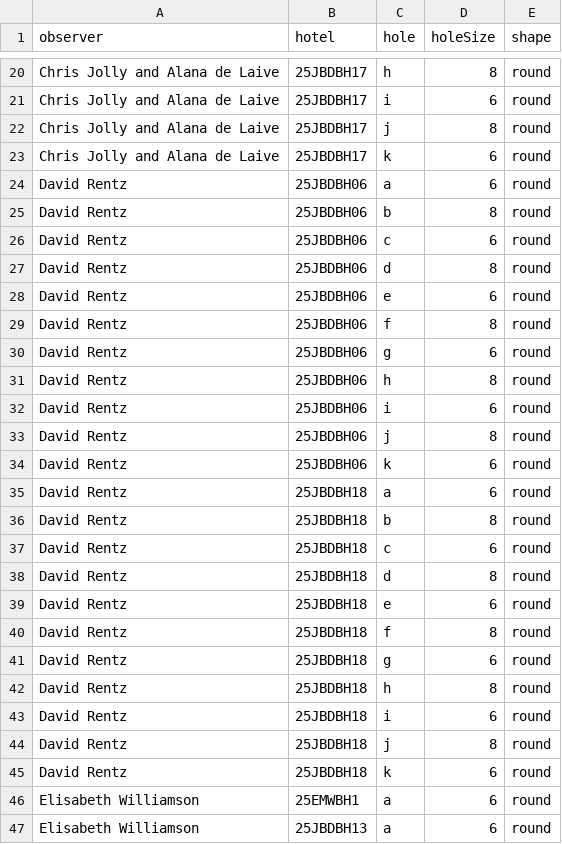
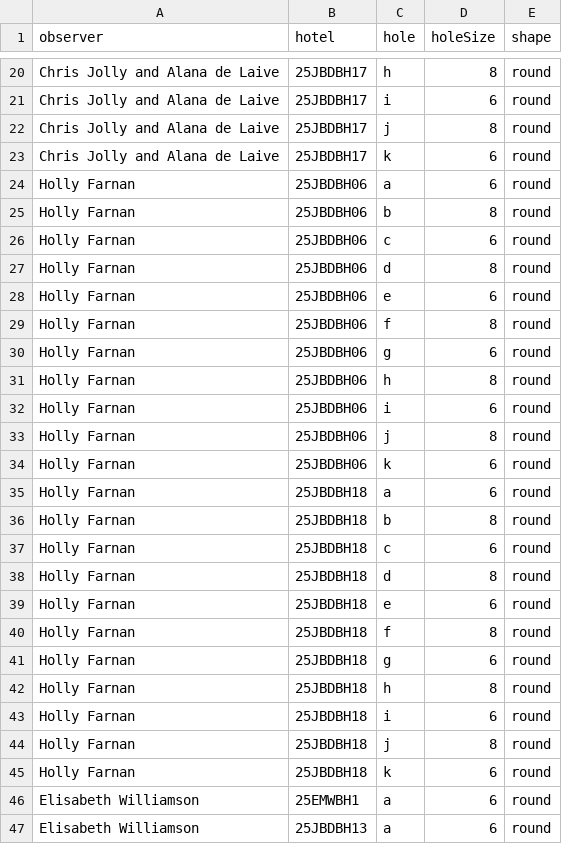
Before and after one commit to thenervlab/bee-business, a CSV file: data/observer_hotel_holes.csv, drawn as a sheet; only a part is shown, gaps mark what is left out.

Commit message:
Update observer_hotel_holes.csv

```diff
--- a/data/observer_hotel_holes.csv
+++ b/data/observer_hotel_holes.csv
@@ -23,24 +23,24 @@ Chris Jolly and Alana de Laive,25JBDBH17,j,8,round
 Chris Jolly and Alana de Laive,25JBDBH17,k,6,round
-David Rentz,25JBDBH06,a,6,round
-David Rentz,25JBDBH06,b,8,round
-David Rentz,25JBDBH06,c,6,round
-David Rentz,25JBDBH06,d,8,round
-David Rentz,25JBDBH06,e,6,round
-David Rentz,25JBDBH06,f,8,round
-David Rentz,25JBDBH06,g,6,round
-David Rentz,25JBDBH06,h,8,round
-David Rentz,25JBDBH06,i,6,round
-David Rentz,25JBDBH06,j,8,round
-David Rentz,25JBDBH06,k,6,round
-David Rentz,25JBDBH18,a,6,round
-David Rentz,25JBDBH18,b,8,round
-David Rentz,25JBDBH18,c,6,round
-David Rentz,25JBDBH18,d,8,round
-David Rentz,25JBDBH18,e,6,round
-David Rentz,25JBDBH18,f,8,round
-David Rentz,25JBDBH18,g,6,round
-David Rentz,25JBDBH18,h,8,round
-David Rentz,25JBDBH18,i,6,round
-David Rentz,25JBDBH18,j,8,round
-David Rentz,25JBDBH18,k,6,round
+Holly Farnan,25JBDBH06,a,6,round
+Holly Farnan,25JBDBH06,b,8,round
+Holly Farnan,25JBDBH06,c,6,round
+Holly Farnan,25JBDBH06,d,8,round
+Holly Farnan,25JBDBH06,e,6,round
+Holly Farnan,25JBDBH06,f,8,round
+Holly Farnan,25JBDBH06,g,6,round
+Holly Farnan,25JBDBH06,h,8,round
+Holly Farnan,25JBDBH06,i,6,round
+Holly Farnan,25JBDBH06,j,8,round
+Holly Farnan,25JBDBH06,k,6,round
+Holly Farnan,25JBDBH18,a,6,round
+Holly Farnan,25JBDBH18,b,8,round
+Holly Farnan,25JBDBH18,c,6,round
+Holly Farnan,25JBDBH18,d,8,round
+Holly Farnan,25JBDBH18,e,6,round
+Holly Farnan,25JBDBH18,f,8,round
+Holly Farnan,25JBDBH18,g,6,round
+Holly Farnan,25JBDBH18,h,8,round
+Holly Farnan,25JBDBH18,i,6,round
+Holly Farnan,25JBDBH18,j,8,round
+Holly Farnan,25JBDBH18,k,6,round
 Elisabeth Williamson,25EMWBH1,a,6,round
```
